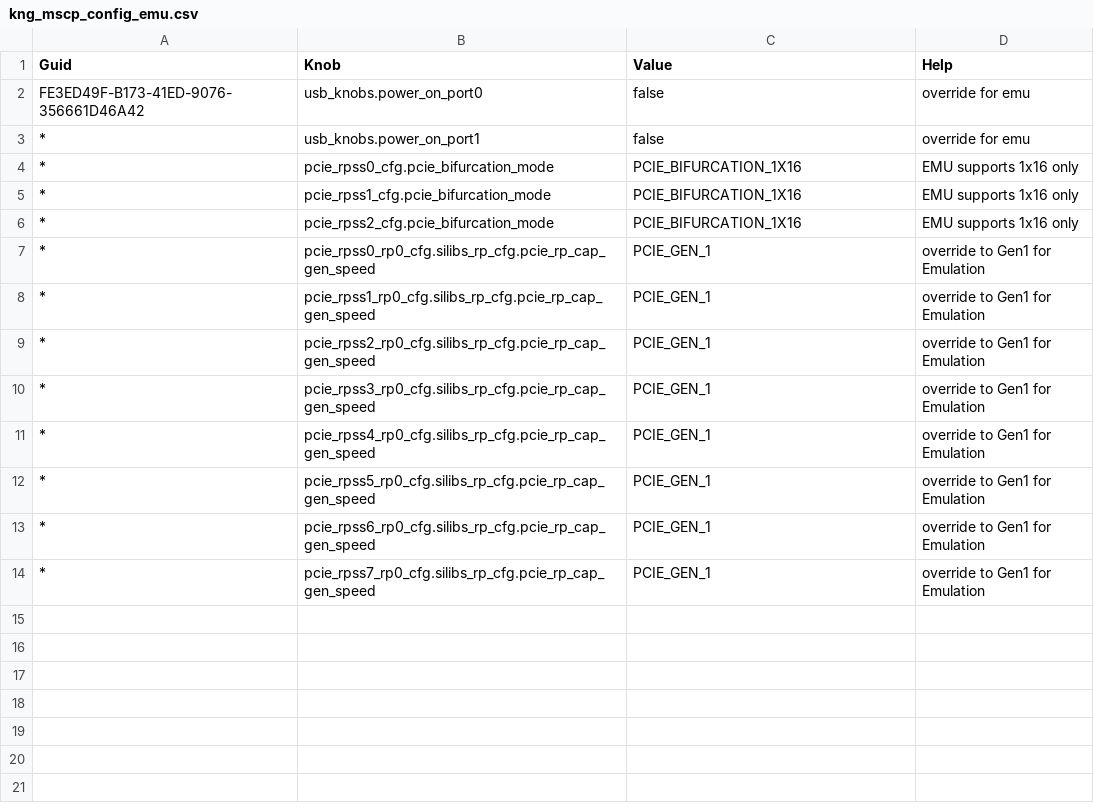
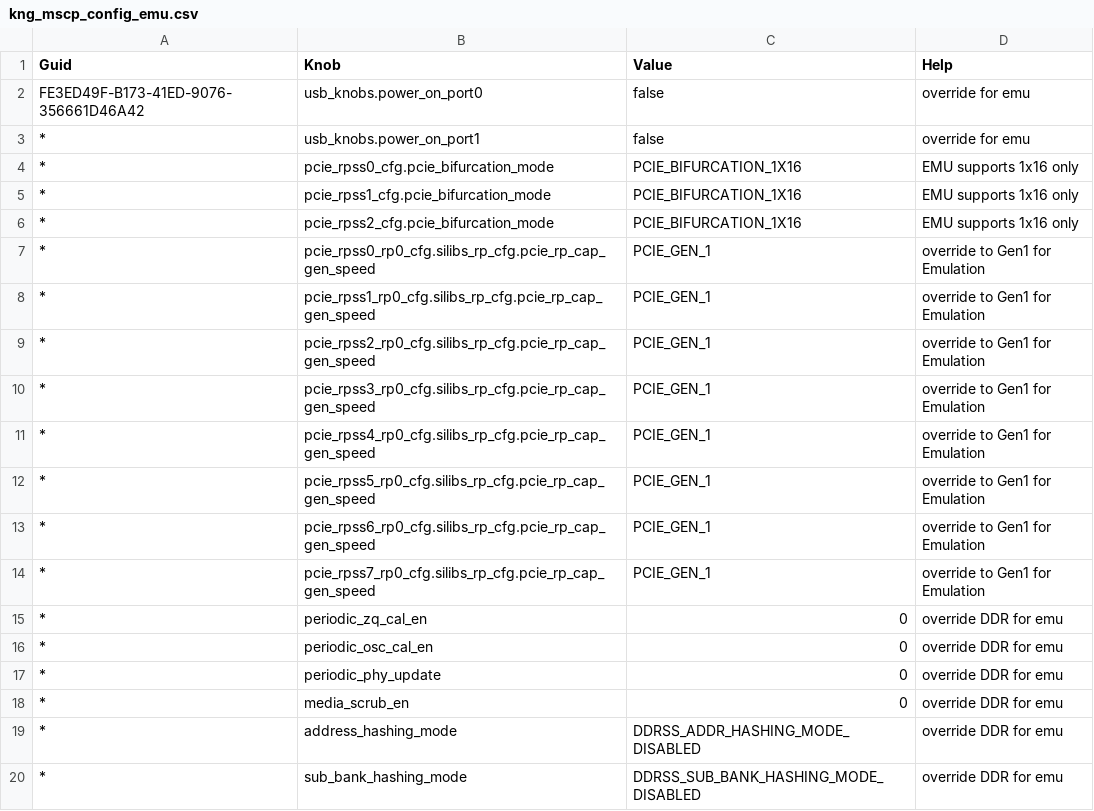
Before and after one commit to jivahire-com/cpp-thread-safe-cache, a CSV file: config/knobs_config/kng_mscp_config_emu.csv, drawn as a sheet.

Commit message:
Merged PR 138774: Override DDR knobs for emu
## Why is this change being made?
Override these DDR knobs for emulation
- periodic_zq_cal_en=0
- periodic_osc_cal_en=0
- periodic_phy_update=0

## What is changed?
Added knob overrides for emu config file
## How is the change being tested?

- [ ] No test, document update only
- [ ] Unit tests pass
- [ ] Integration tests pass
- [x] Manual tests pass (add test specifics)
- [ ] Others, explain:

### Test Platform

- [ ] SVP
- [ ] FPGA (Add FPGA Config)
- [ ] Silicon
- [x] Emu
- [ ] Others, explain:

## Notes

## Risks

override DDR knobs for emu

----
#### AI description  (iteration 1)
#### PR Classification
This pull request implements a configuration update to override DDR knobs in the emulation environment, addressing a bug that causes the HSP to hang during DDR image copying.

#### PR Summary
The changes update the emulation configuration by disabling periodic DDR calibration and update settings to prevent the HSP hang during emulation runs.
- `config/knobs_config/kng_mscp_config_emu.csv`: Added overrides for `periodic_zq_cal_en`, `periodic_osc_cal_en`, and `periodic_phy_update` by setting them to 0.
<!-- GitOpsUserAgent=GitOps.Apps.Server.pullrequestcopilot -->

Related work items: #2854033

```diff
--- a/config/knobs_config/kng_mscp_config_emu.csv
+++ b/config/knobs_config/kng_mscp_config_emu.csv
@@ -14 +14,7 @@ FE3ED49F-B173-41ED-9076-356661D46A42,usb_knobs.power_on_port0,false,"override fo
 *,pcie_rpss7_rp0_cfg.silibs_rp_cfg.pcie_rp_cap_gen_speed,PCIE_GEN_1,"override to Gen1 for Emulation"
+*,periodic_zq_cal_en,0,"override DDR for emu"
+*,periodic_osc_cal_en,0,"override DDR for emu"
+*,periodic_phy_update,0,"override DDR for emu"
+*,media_scrub_en,0,"override DDR for emu"
+*,address_hashing_mode,DDRSS_ADDR_HASHING_MODE_DISABLED,"override DDR for emu"
+*,sub_bank_hashing_mode,DDRSS_SUB_BANK_HASHING_MODE_DISABLED,"override DDR for emu"
```
